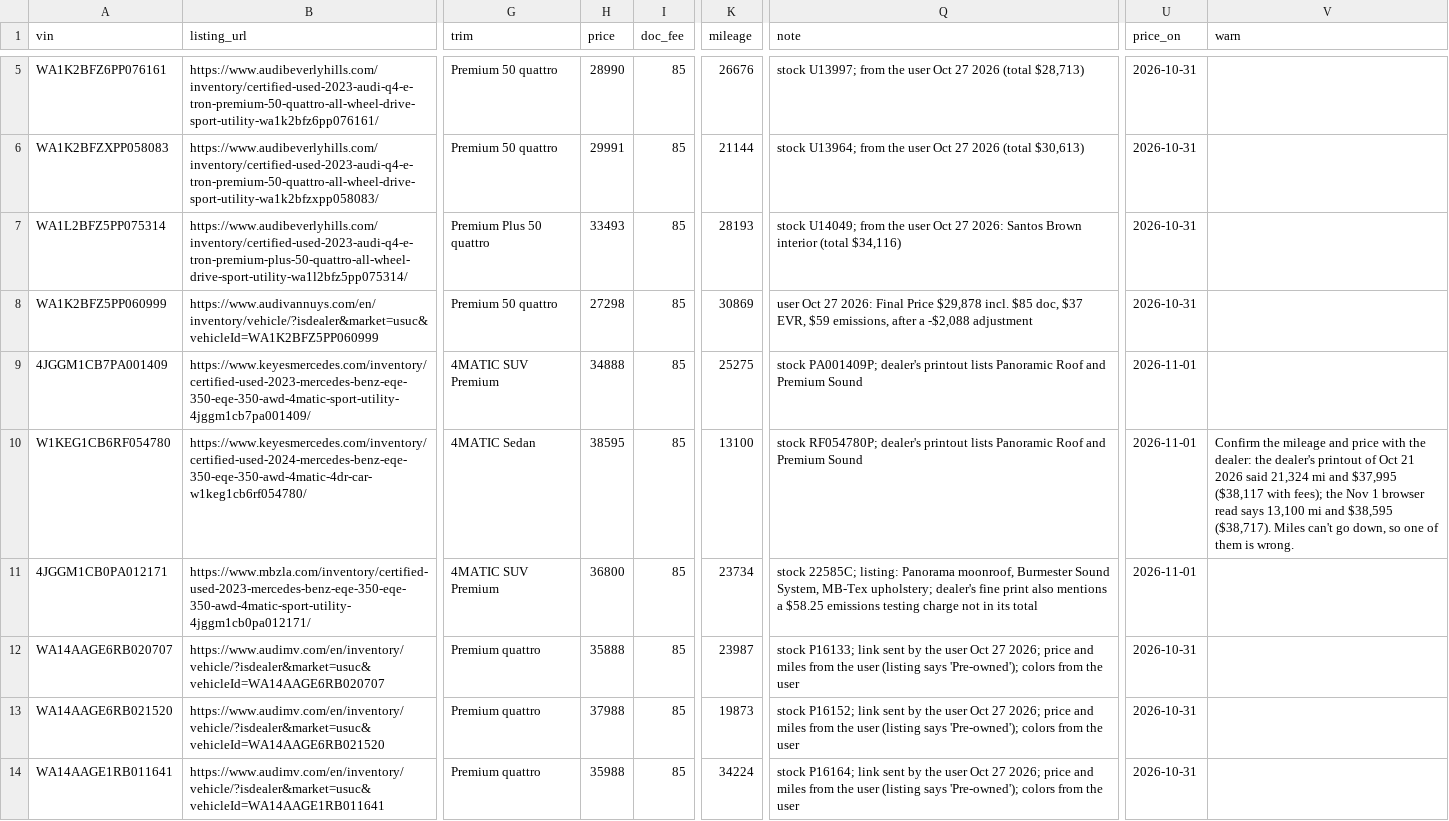
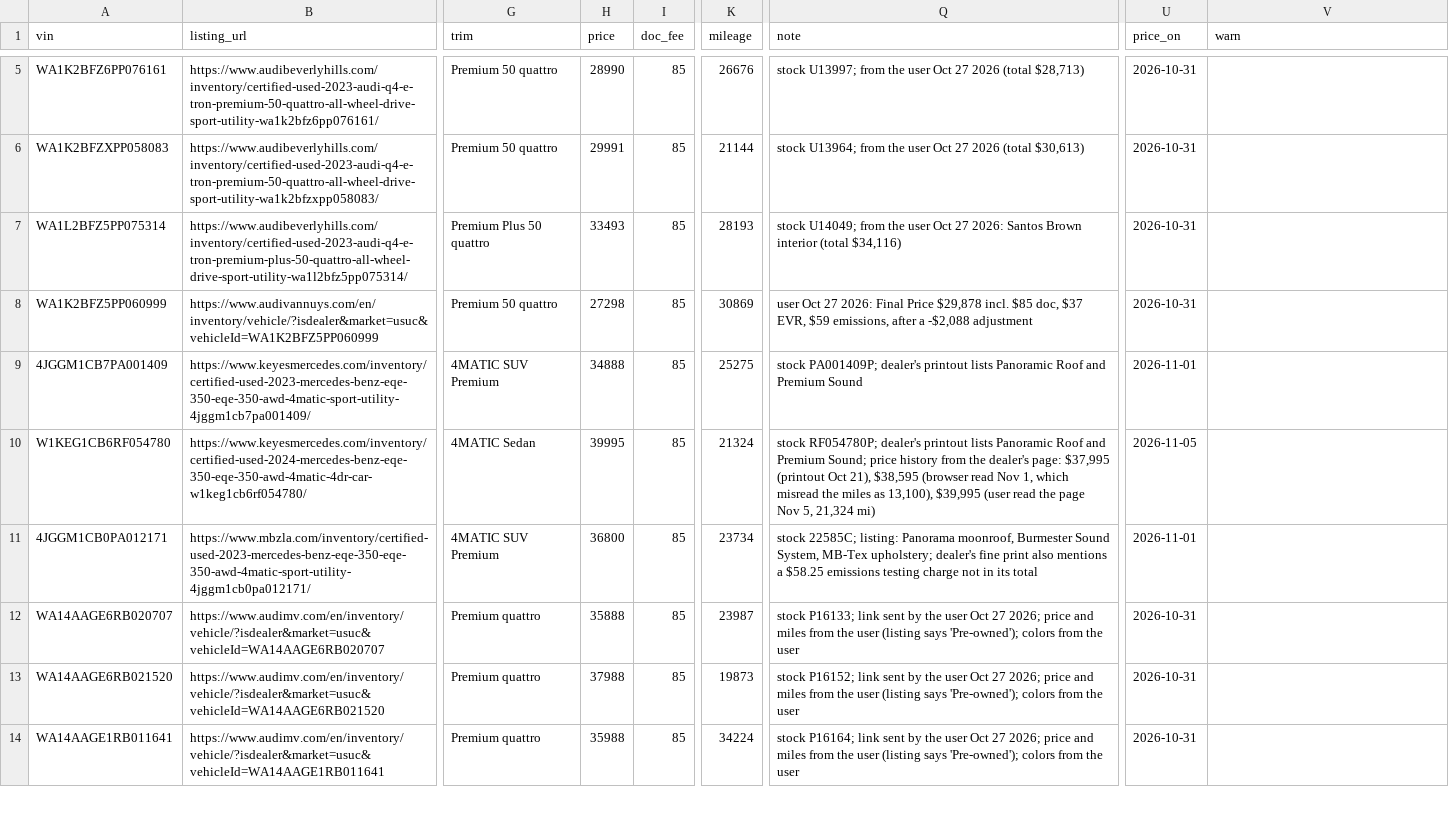
Before and after one commit to jhpdrbl/Car-finder-Ross, a CSV file: data/manual_listings.csv, drawn as a sheet; only a part is shown, gaps mark what is left out; the diff names each change by its address in the sheet, - before the commit and + after, or states it on an @@ line.

```diff
--- a/data/manual_listings.csv
+++ b/data/manual_listings.csv
-H10 (price): 38595
+H10 (price): 39995
-K10 (mileage): 13100
+K10 (mileage): 21324
-Q10 (note): …and Premium Sound
+Q10 (note): …and Premium Sound; price history from the dealer's page: $37,995 (printout Oct 21), $38,595 (browser read Nov 1, which misread the miles as 13,100), $39,995 (user read the page Nov 5, 21,324 mi)
-U10 (price_on): 2026-11-01
+U10 (price_on): 2026-11-05
-V10 (warn): Confirm the mileage and price with the dealer: the dealer's printout of Oct 21 2026 said 21,324 mi and $37,995 ($38,117 with fees); the Nov 1 browser read says 13,100 mi and $38,595 ($38,717). Miles can't go down, so one of them is wrong.
+V10 (warn): (empty)
```
Also changed, not shown: data/price_history.csv, 2 other files.
